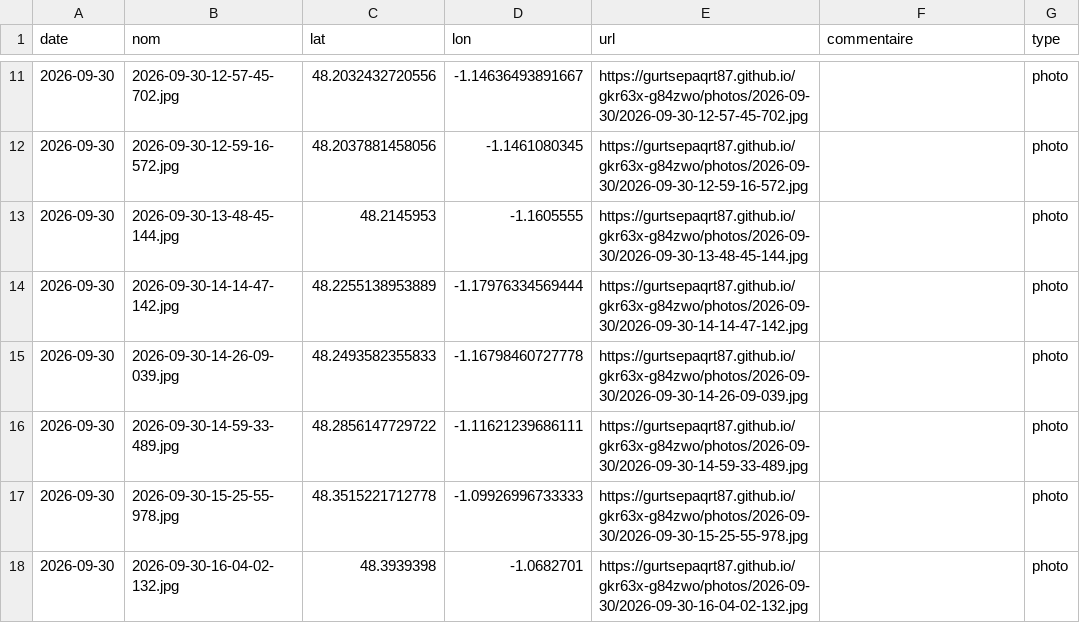
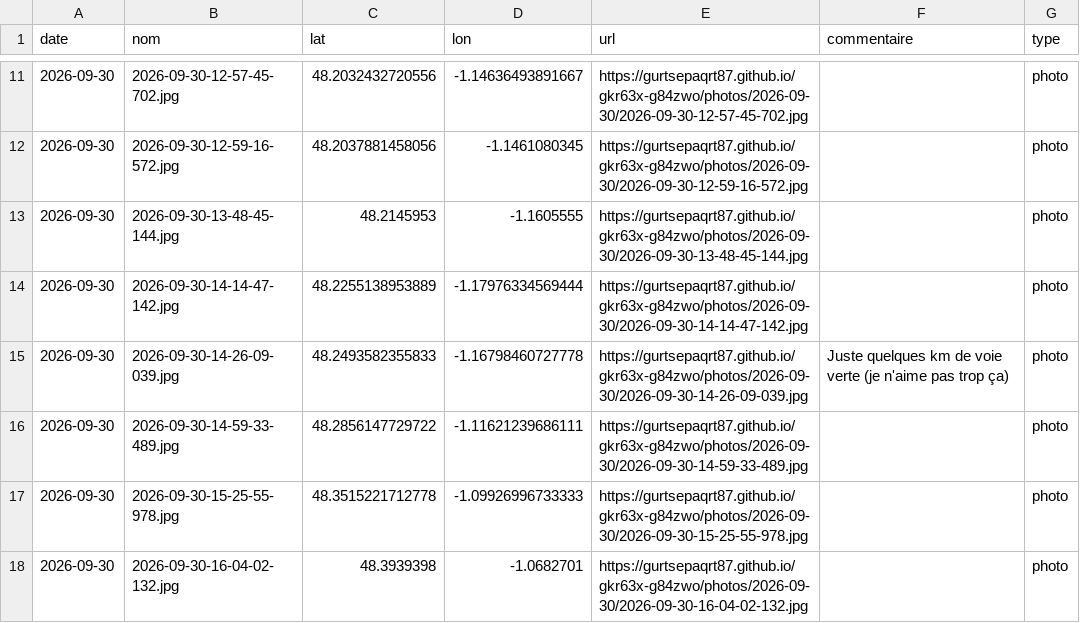
Before and after one commit to gurtsepaqrt87/gkr63x-g84zwo, a CSV file: photos.csv, drawn as a sheet; only a part is shown, gaps mark what is left out.

Commit message:
commentaire 2026-09-30-14-26-09-039 (2026-09-30)

```diff
--- a/photos.csv
+++ b/photos.csv
@@ -14,3 +14,3 @@ date,nom,lat,lon,url,commentaire,type
 2026-09-30,2026-09-30-14-14-47-142.jpg,48.2255138953889,-1.17976334569444,https://gurtsepaqrt87.github.io/gkr63x-g84zwo/photos/2026-09-30/2026-09-30-14-14-47-142.jpg,,photo
-2026-09-30,2026-09-30-14-26-09-039.jpg,48.2493582355833,-1.16798460727778,https://gurtsepaqrt87.github.io/gkr63x-g84zwo/photos/2026-09-30/2026-09-30-14-26-09-039.jpg,,photo
+2026-09-30,2026-09-30-14-26-09-039.jpg,48.2493582355833,-1.16798460727778,https://gurtsepaqrt87.github.io/gkr63x-g84zwo/photos/2026-09-30/2026-09-30-14-26-09-039.jpg,Juste quelques km de voie verte (je n'aime pas trop ça),photo
 2026-09-30,2026-09-30-14-59-33-489.jpg,48.2856147729722,-1.11621239686111,https://gurtsepaqrt87.github.io/gkr63x-g84zwo/photos/2026-09-30/2026-09-30-14-59-33-489.jpg,,photo
```
